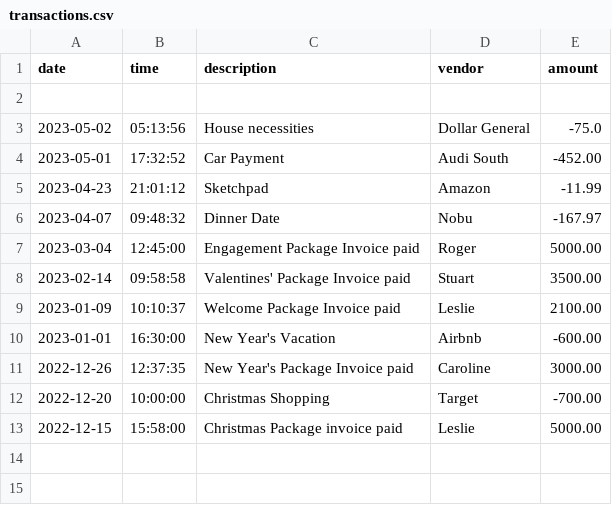
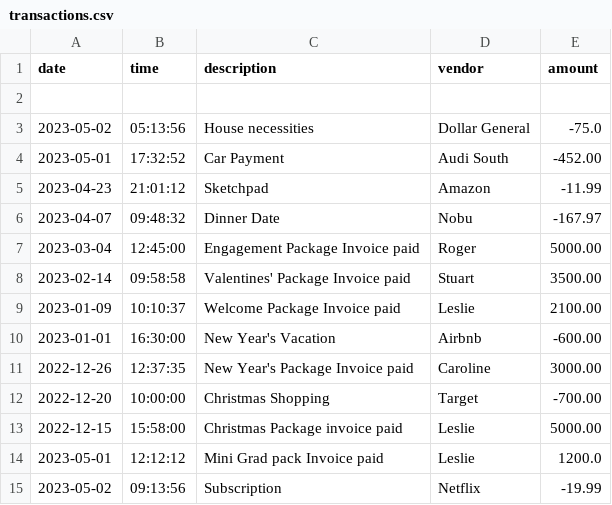
Before and after one commit to qdoe9211/AccountingLedger, a CSV file: transactions.csv, drawn as a sheet; the diff names each change by its address in the sheet, - before the commit and + after, or states it on an @@ line.

```diff
--- a/transactions.csv
+++ b/transactions.csv
+row 14: 2023-05-01 | 12:12:12 | Mini Grad pack Invoice paid | Leslie | 1200.0
+row 15: 2023-05-02 | 09:13:56 | Subscription | Netflix | -19.99
```
Also changed, not shown: 4 other files.
